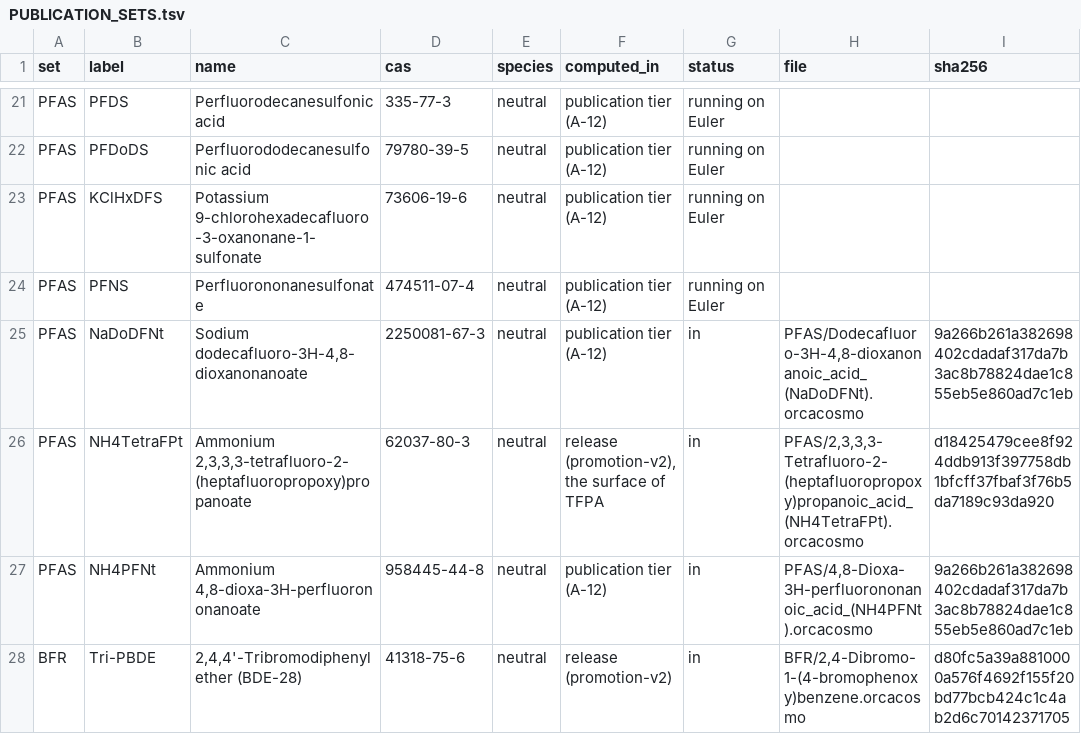
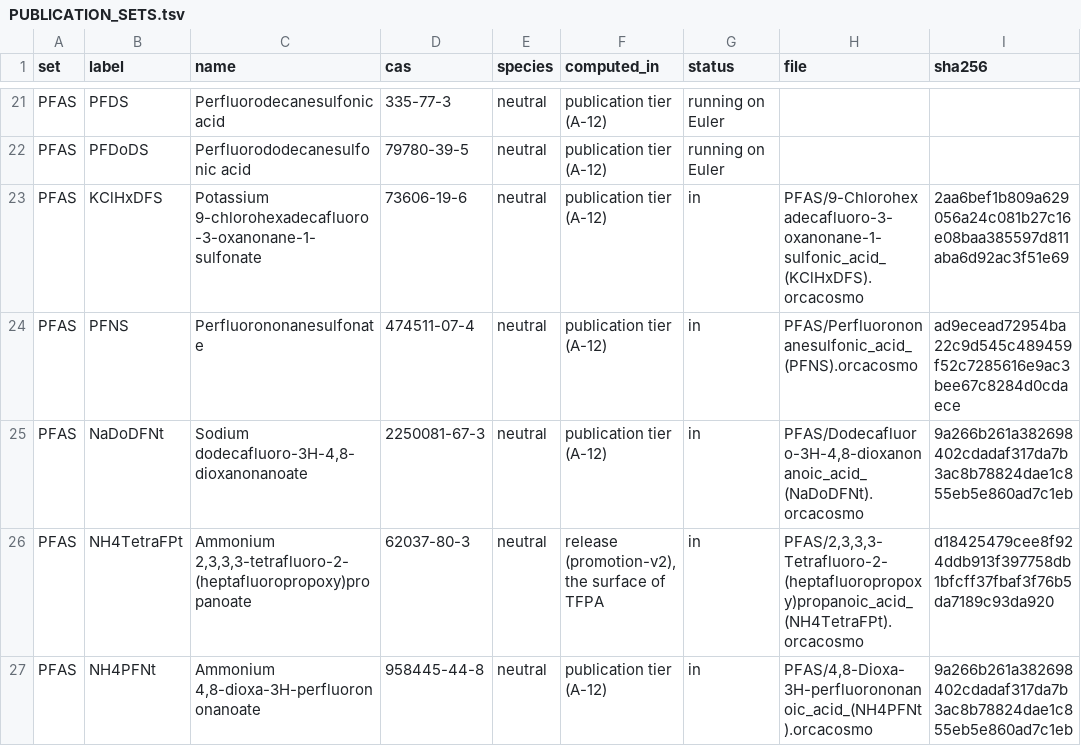
Before and after one commit to aaltamimi2/DISSOLVE, a TSV file: campaigns/plastchem-hpc/publication-sets/PUBLICATION_SETS.tsv, drawn as a sheet; only a part is shown, gaps mark what is left out; the shorter side is filled out with more unchanged rows.

Commit message:
The paper's publication sets hold 32 of their 38 compounds as plain files, all neutral as the paper modelled them
Amendment A-12: new: KClHxDFS, PFNS. Each surface's SHA-256 is the one the collector verified; identity by D-IDENT (identity.json beside each run's ORCA files). Compounds still running are listed in PUBLICATION_SETS.tsv. Partition rows (openCOSMO-RS 24a, 32 solvents x 10 polymers) are in for 23 of 32 files.

```diff
--- a/campaigns/plastchem-hpc/publication-sets/PUBLICATION_SETS.tsv
+++ b/campaigns/plastchem-hpc/publication-sets/PUBLICATION_SETS.tsv
@@ -22,4 +22,4 @@ PFAS	PFDS	Perfluorodecanesulfonic acid	335-77-3	neutral	publication tier (A-12)
 PFAS	PFDoDS	Perfluorododecanesulfonic acid	79780-39-5	neutral	publication tier (A-12)	running on Euler		
-PFAS	KClHxDFS	Potassium 9-chlorohexadecafluoro-3-oxanonane-1-sulfonate	73606-19-6	neutral	publication tier (A-12)	running on Euler		
-PFAS	PFNS	Perfluorononanesulfonate	474511-07-4	neutral	publication tier (A-12)	running on Euler		
+PFAS	KClHxDFS	Potassium 9-chlorohexadecafluoro-3-oxanonane-1-sulfonate	73606-19-6	neutral	publication tier (A-12)	in	PFAS/9-Chlorohexadecafluoro-3-oxanonane-1-sulfonic_acid_(KClHxDFS).orcacosmo	2aa6bef1b809a629056a24c081b27c16e08baa385597d811aba6d92ac3f51e69
+PFAS	PFNS	Perfluorononanesulfonate	474511-07-4	neutral	publication tier (A-12)	in	PFAS/Perfluorononanesulfonic_acid_(PFNS).orcacosmo	ad9ecead72954ba22c9d545c489459f52c7285616e9ac3bee67c8284d0cdaece
 PFAS	NaDoDFNt	Sodium dodecafluoro-3H-4,8-dioxanonanoate	2250081-67-3	neutral	publication tier (A-12)	in	PFAS/Dodecafluoro-3H-4,8-dioxanonanoic_acid_(NaDoDFNt).orcacosmo	9a266b261a382698402cdadaf317da7b3ac8b78824dae1c855eb5e860ad7c1eb
```
Also changed, not shown: 21 other files.
